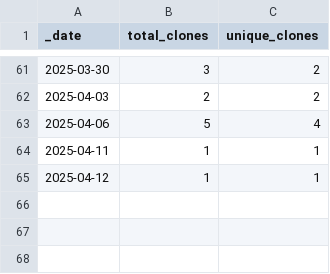
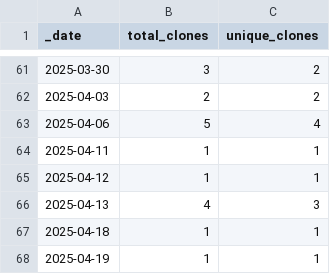
Before and after one commit to JotaKas/Mem_DBCV, a CSV file: traffic/clones.csv, drawn as a sheet; only a part is shown, gaps mark what is left out.

```diff
--- a/traffic/clones.csv
+++ b/traffic/clones.csv
@@ -65 +65,4 @@ _date,total_clones,unique_clones
 2025-04-12,1,1
+2025-04-13,4,3
+2025-04-18,1,1
+2025-04-19,1,1
```
Also changed, not shown: 1 other file.
